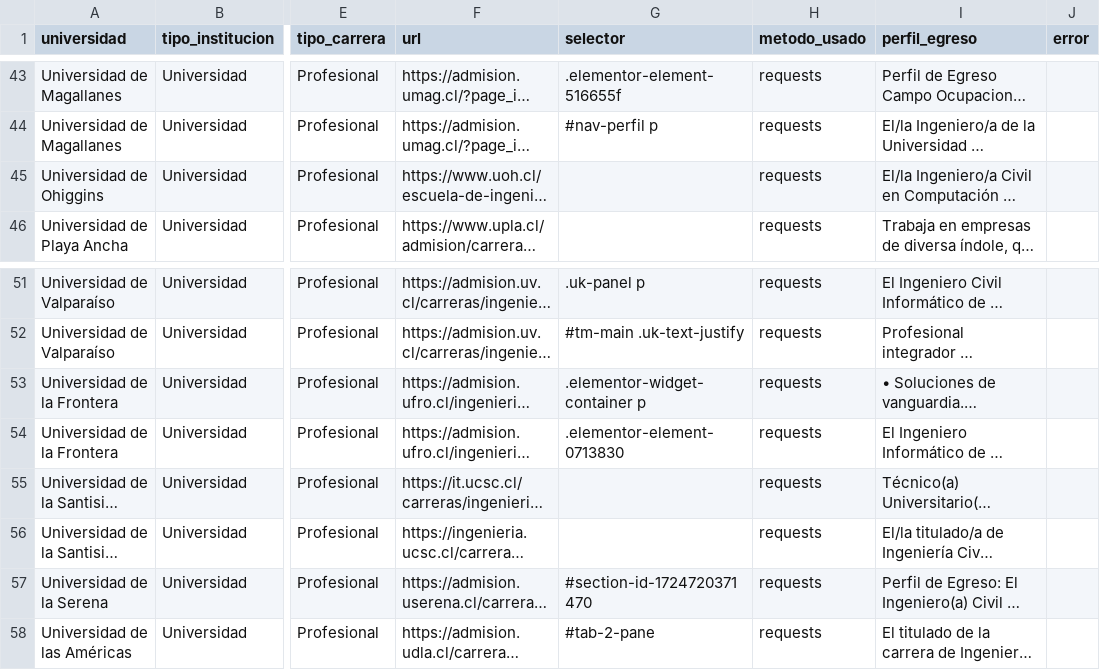
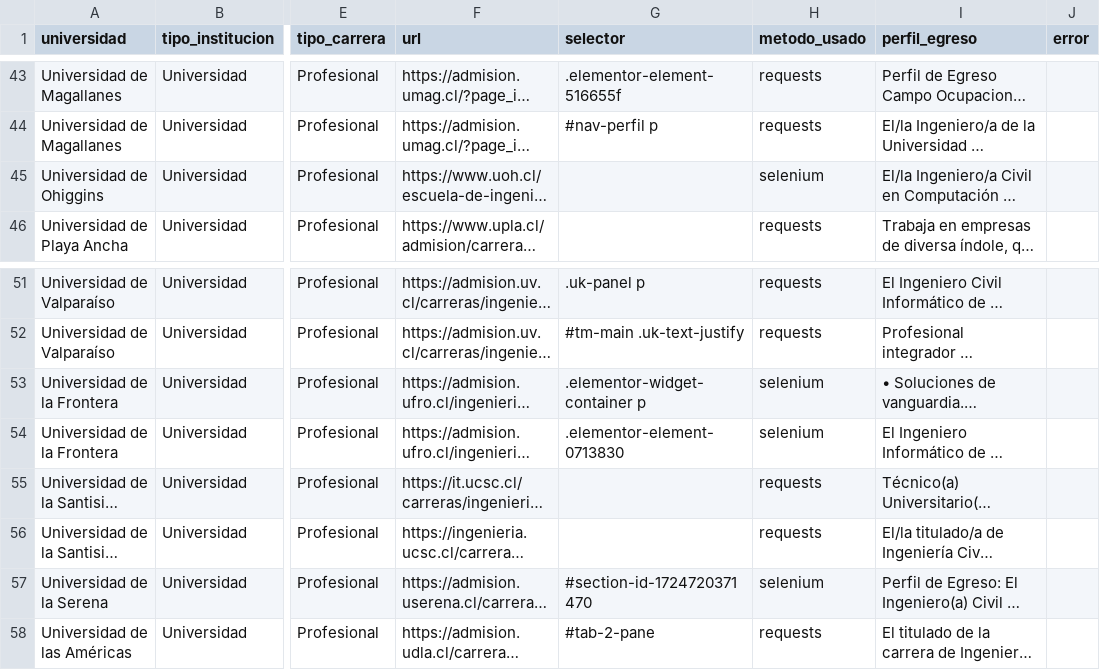
Before and after one commit to WalRey-tech/ProyectoDeTitulo2026V2, a CSV file: src/data/processed/perfiles_egreso_etiquetado_v1.csv, drawn as a sheet; only a part is shown, gaps mark what is left out; long unchanged cells end in …; the diff names each change by its address in the sheet, - before the commit and + after, or states it on an @@ line.

```diff
--- a/src/data/processed/perfiles_egreso_etiquetado_v1.csv
+++ b/src/data/processed/perfiles_egreso_etiquetado_v1.csv
-H45 (metodo_usado): requests
+H45 (metodo_usado): selenium
-H53:H54 (metodo_usado): requests
+H53:H54 (metodo_usado): selenium
-H57 (metodo_usado): requests
+H57 (metodo_usado): selenium
```
Also changed, not shown: src/data/processed/perfiles_egreso_limpio_v1.csv, src/data/raw/perfiles_egreso_raw.csv, 5 other files.
